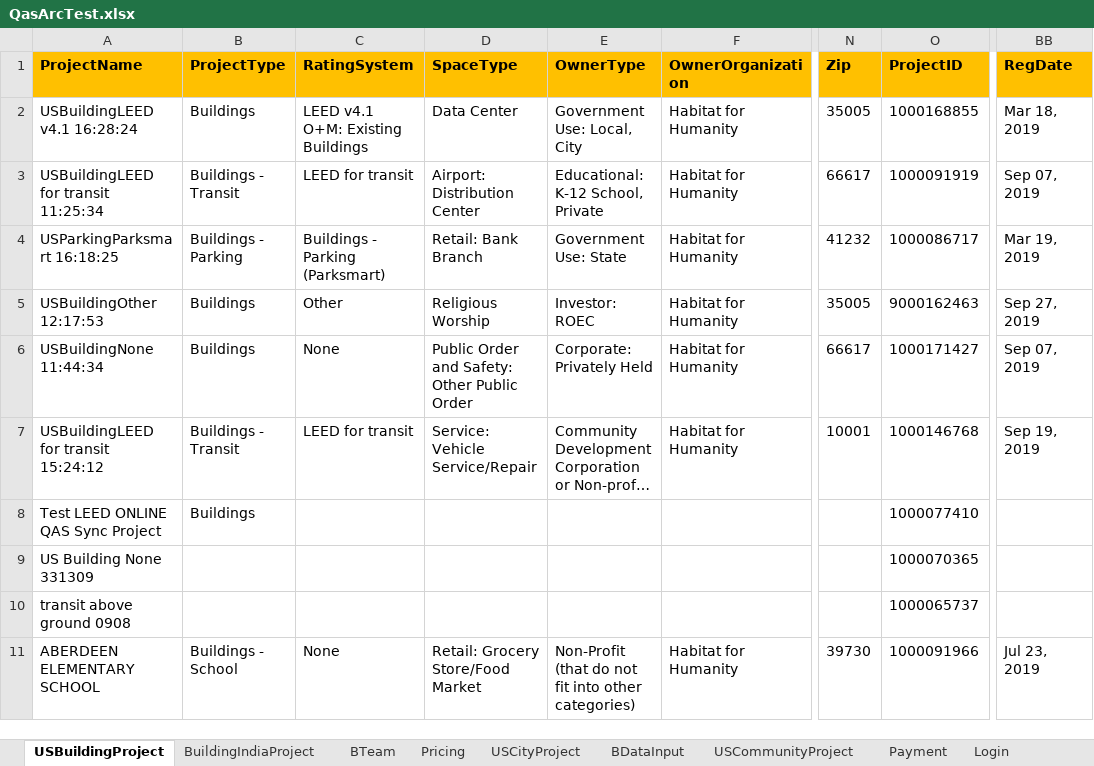
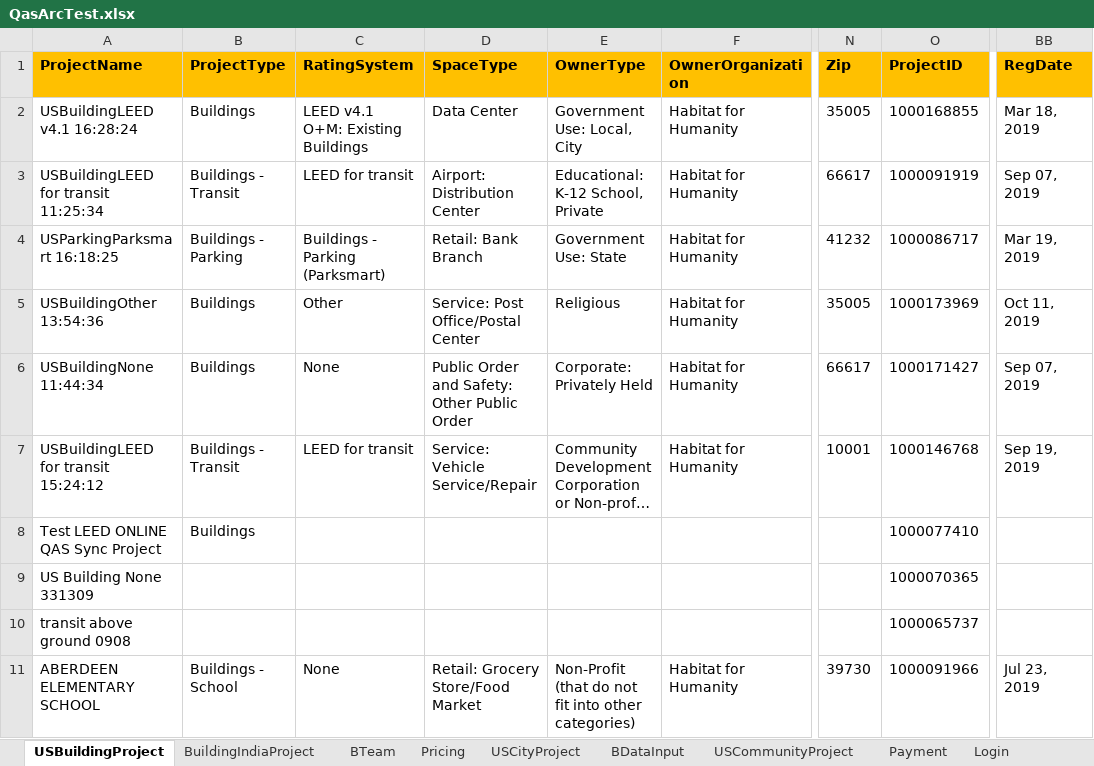
Before and after one commit to saurav1501/AutomationArc, an Excel workbook: AutomationArc/ARCDataTemplete/QasArcTest.xlsx, sheet USBuildingProject, drawn as a sheet; only a part is shown, gaps mark what is left out; long unchanged cells end in …; values as stored, in another font and other column widths than the file's, no borders; the diff names each change by its address in the sheet, - before the commit and + after, or states it on an @@ line.

```diff
--- a/AutomationArc/ARCDataTemplete/QasArcTest.xlsx (sheet USBuildingProject)
+++ b/AutomationArc/ARCDataTemplete/QasArcTest.xlsx (sheet USBuildingProject)
-A5 (ProjectName): USBuildingOther 12:17:53
+A5 (ProjectName): USBuildingOther 13:54:36
-D5 (SpaceType): Religious Worship
+D5 (SpaceType): Service: Post Office/Postal Center
-E5 (OwnerType): Investor: ROEC
+E5 (OwnerType): Religious
-O5 (ProjectID): 9000162463
+O5 (ProjectID): 1000173969
-BB5 (RegDate): Sep 27, 2019
+BB5 (RegDate): Oct 11, 2019
```
Also changed, not shown: sheet BDataInput, 1 other file.
